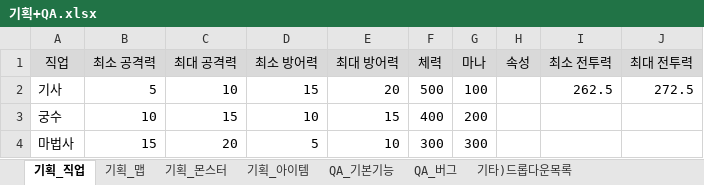
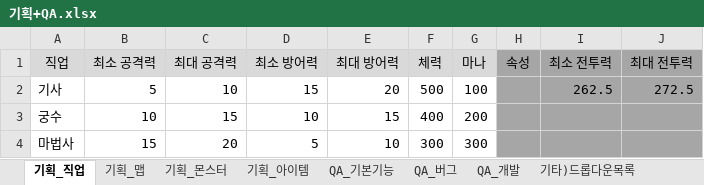
Before and after one commit to codd1/PrimerPasoRPG, an Excel workbook: 기획+QA.xlsx, sheet 기획_직업, drawn as a sheet; values as stored, in another font and other column widths than the file's, no borders; the diff names each change by its address in the sheet, - before the commit and + after, or states it on an @@ line.

```diff
--- a/기획+QA.xlsx (sheet 기획_직업)
+++ b/기획+QA.xlsx (sheet 기획_직업)
+sheet tab: QA_개발
-H1:J1 fill: #D9D9D9
+H1:J1 fill: #A6A6A6
-H2:J4 fill: none
+H2:J4 fill: #A6A6A6
```
Also changed, not shown: sheet QA_버그, sheet 기획_몬스터, sheet 기타)드롭다운목록, sheet 기획_맵, sheet QA_기본기능.
